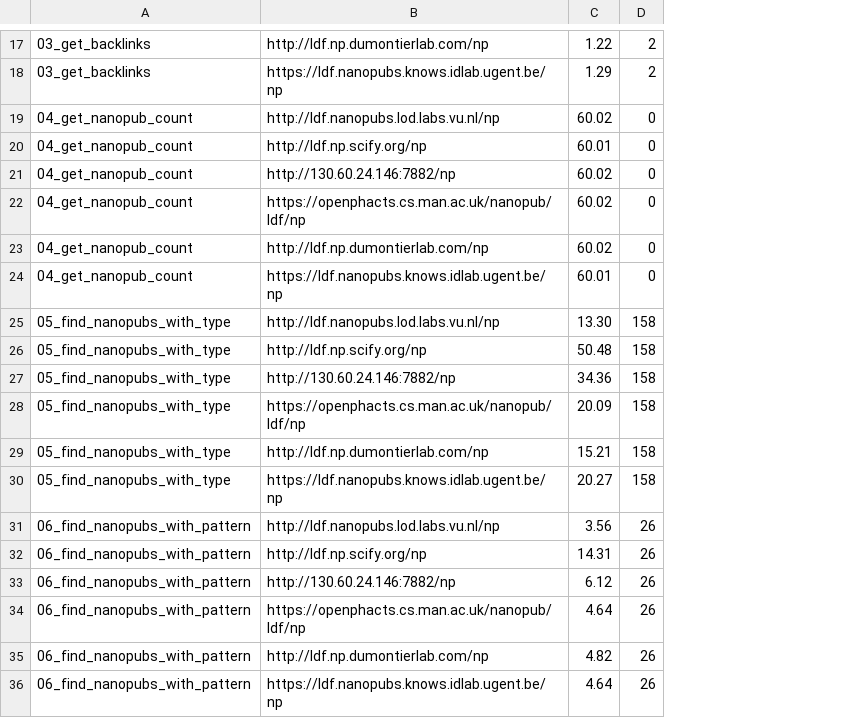
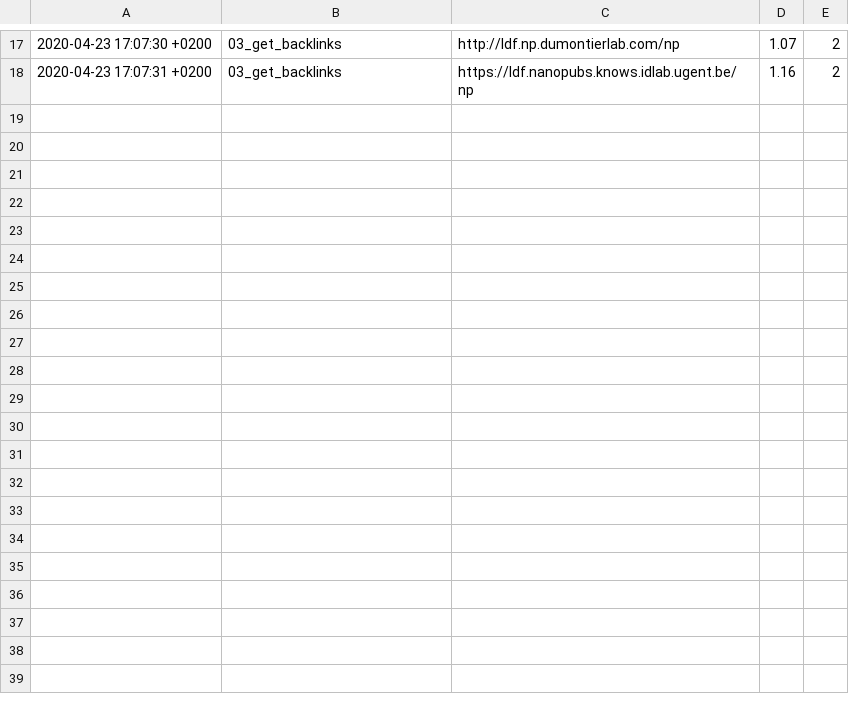
Before and after one commit to peta-pico/nanopub-services-eval, a CSV file: output/results.csv, drawn as a sheet; only a part is shown, gaps mark what is left out; removed rows and columns are numbered as before the commit, all else as after; the diff covers the shown part only; the diff names each change by its address in the sheet, - before the commit and + after, or states it on an @@ line.

```diff
--- a/output/results.csv
+++ b/output/results.csv
+column A, rows 17-18: 2020-04-23 17:07:30 +0200 | 2020-04-23 17:07:31 +0200
-column C, rows 17-18: 1.22 | 1.29
+column D, rows 17-18: 1.07 | 1.16
-row 19: 04_get_nanopub_count | http://ldf.nanopubs.lod.labs.vu.nl/np | 60.02 | 0
-row 20: 04_get_nanopub_count | http://ldf.np.scify.org/np | 60.01 | 0
-row 21: 04_get_nanopub_count | http://130.60.24.146:7882/np | 60.02 | 0
-row 22: 04_get_nanopub_count | https://openphacts.cs.man.ac.uk/nanopub/ldf/np | 60.02 | 0
-row 23: 04_get_nanopub_count | http://ldf.np.dumontierlab.com/np | 60.02 | 0
-row 24: 04_get_nanopub_count | https://ldf.nanopubs.knows.idlab.ugent.be/np | 60.01 | 0
-row 25: 05_find_nanopubs_with_type | http://ldf.nanopubs.lod.labs.vu.nl/np | 13.30 | 158
-row 26: 05_find_nanopubs_with_type | http://ldf.np.scify.org/np | 50.48 | 158
-row 27: 05_find_nanopubs_with_type | http://130.60.24.146:7882/np | 34.36 | 158
-row 28: 05_find_nanopubs_with_type | https://openphacts.cs.man.ac.uk/nanopub/ldf/np | 20.09 | 158
-row 29: 05_find_nanopubs_with_type | http://ldf.np.dumontierlab.com/np | 15.21 | 158
-row 30: 05_find_nanopubs_with_type | https://ldf.nanopubs.knows.idlab.ugent.be/np | 20.27 | 158
-row 31: 06_find_nanopubs_with_pattern | http://ldf.nanopubs.lod.labs.vu.nl/np | 3.56 | 26
-row 32: 06_find_nanopubs_with_pattern | http://ldf.np.scify.org/np | 14.31 | 26
-row 33: 06_find_nanopubs_with_pattern | http://130.60.24.146:7882/np | 6.12 | 26
-row 34: 06_find_nanopubs_with_pattern | https://openphacts.cs.man.ac.uk/nanopub/ldf/np | 4.64 | 26
-row 35: 06_find_nanopubs_with_pattern | http://ldf.np.dumontierlab.com/np | 4.82 | 26
-row 36: 06_find_nanopubs_with_pattern | https://ldf.nanopubs.knows.idlab.ugent.be/np | 4.64 | 26
```
Also changed, not shown: 6 edited cells elsewhere in this file, 5 other files.
